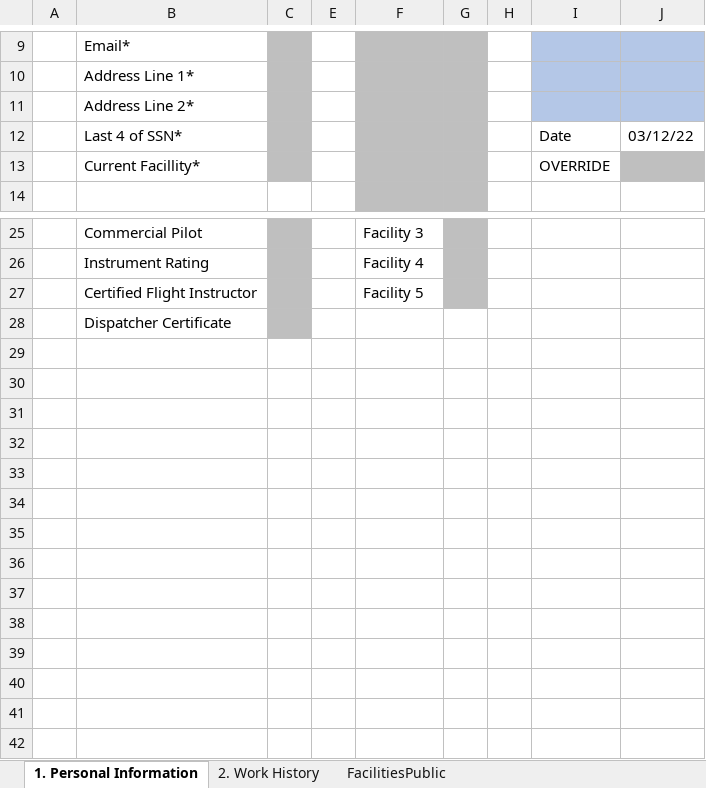
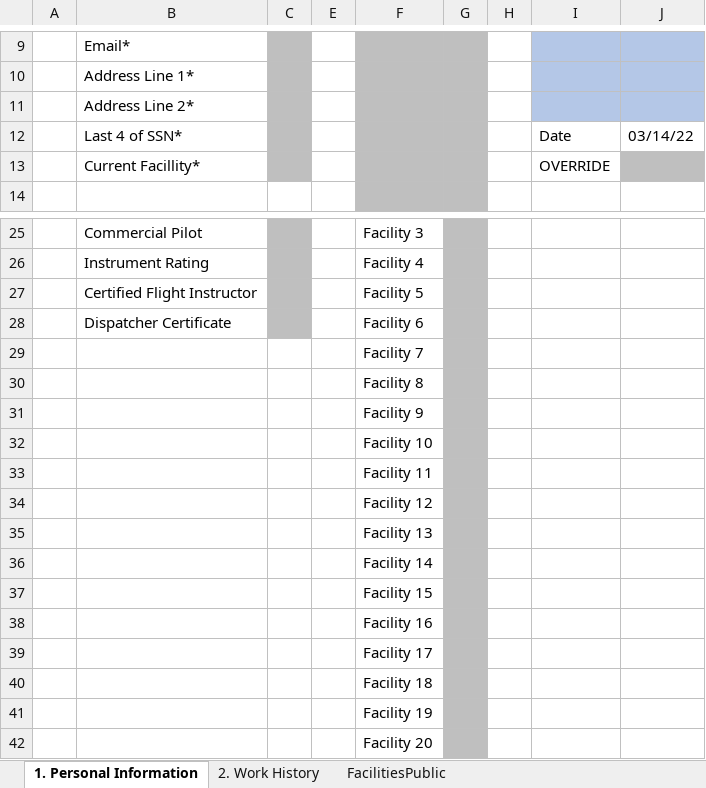
Before and after one commit to southwest416/ERR-Generator, an Excel workbook: 1. Personal Information.xlsx, sheet 1. Personal Information, drawn as a sheet; only a part is shown, gaps mark what is left out; values as stored, in another font and other column widths than the file's, no borders; charts and pictures not drawn; the diff names each change by its address in the sheet, - before the commit and + after, or states it on an @@ line.

Commit message:
Increased facility limit from 5 to 20. Added functionality to attach signature images to signature fields automatically.

```diff
--- a/1. Personal Information.xlsx (sheet 1. Personal Information)
+++ b/1. Personal Information.xlsx (sheet 1. Personal Information)
-J12: 03/12/22
+J12: 03/14/22
-F28: (empty)
+F28: Facility 6
-G28 fill: none
+G28 fill: #BFBFBF
+row 29:  |  |  |  | Facility 7
+row 30:  |  |  |  | Facility 8
+row 31:  |  |  |  | Facility 9
+row 32:  |  |  |  | Facility 10
+row 33:  |  |  |  | Facility 11
+row 34:  |  |  |  | Facility 12
+row 35:  |  |  |  | Facility 13
+row 36:  |  |  |  | Facility 14
+row 37:  |  |  |  | Facility 15
+row 38:  |  |  |  | Facility 16
+row 39:  |  |  |  | Facility 17
+row 40:  |  |  |  | Facility 18
+row 41:  |  |  |  | Facility 19
+row 42:  |  |  |  | Facility 20
```
Also changed, not shown: 1 other file.
